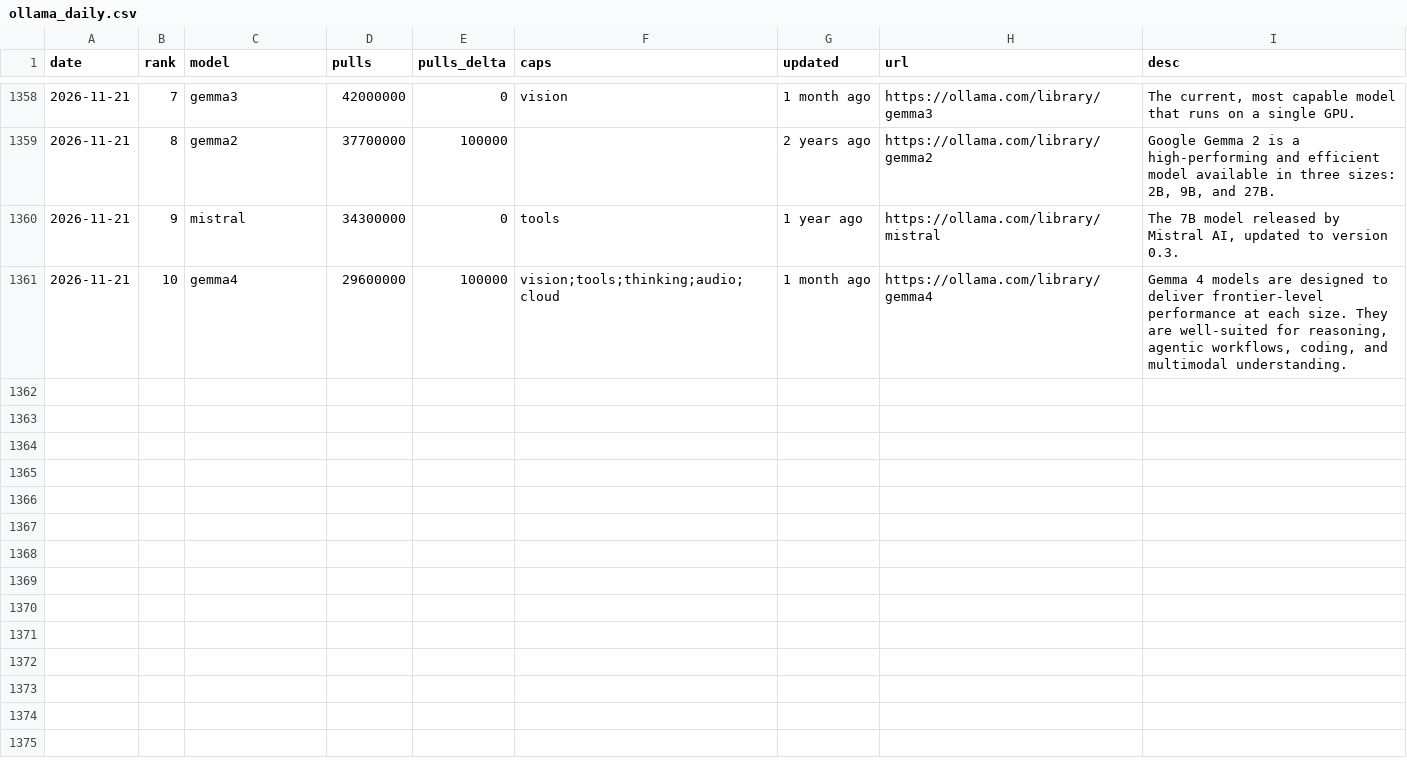
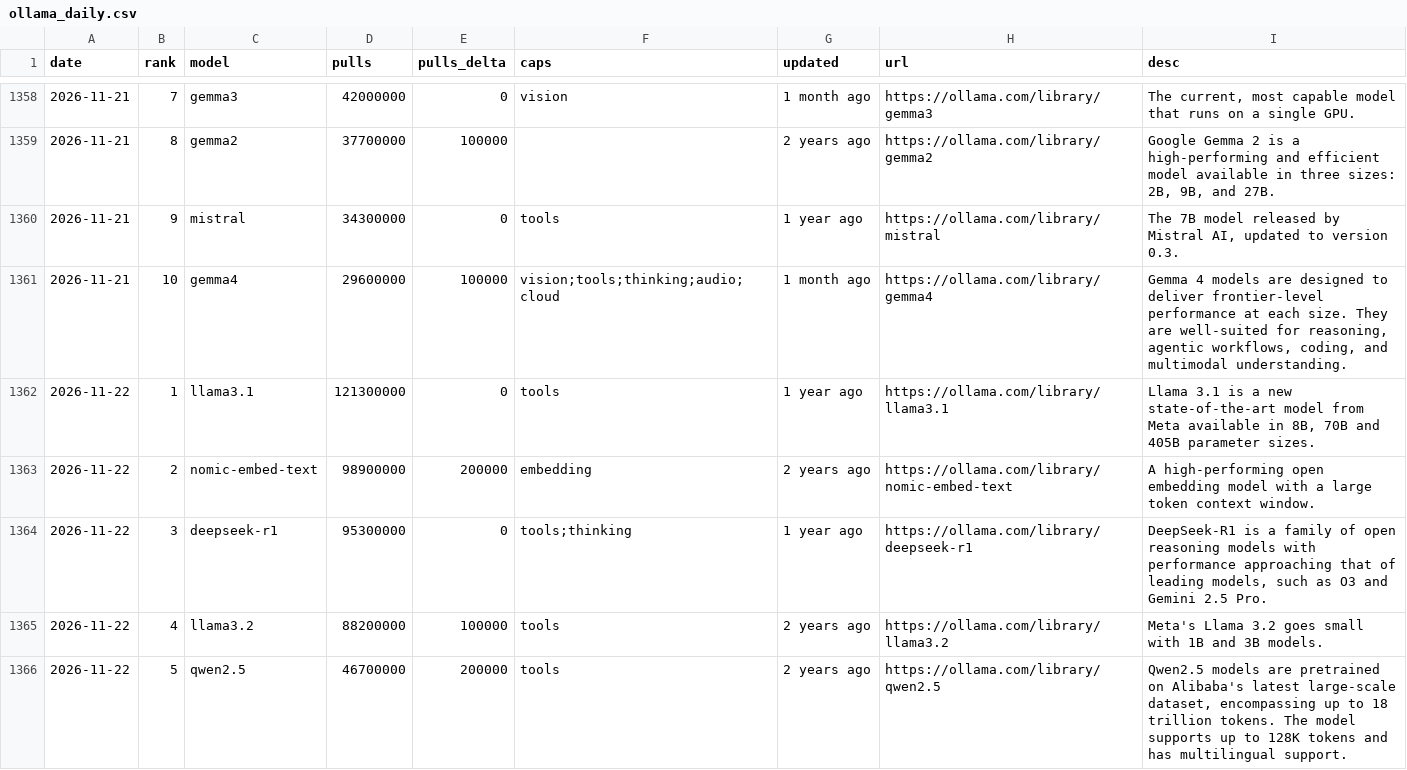
Before and after one commit to FunnymeowwooV0/star-observatory, a CSV file: data/ollama_daily.csv, drawn as a sheet; only a part is shown, gaps mark what is left out; the diff covers the shown part only.

```diff
--- a/data/ollama_daily.csv
+++ b/data/ollama_daily.csv
@@ -1361 +1361,6 @@ date,rank,model,pulls,pulls_delta,caps,updated,url,desc
 2026-11-21,10,gemma4,29600000,100000,vision;tools;thinking;audio;cloud,1 month ago,https://ollama.com/library/gemma4,"Gemma 4 models are designed to deliver frontier-level performance at each size. They are well-suited for reasoning, agentic workflows, coding, and multimodal understanding."
+2026-11-22,1,llama3.1,121300000,0,tools,1 year ago,https://ollama.com/library/llama3.1,"Llama 3.1 is a new state-of-the-art model from Meta available in 8B, 70B and 405B parameter sizes."
+2026-11-22,2,nomic-embed-text,98900000,200000,embedding,2 years ago,https://ollama.com/library/nomic-embed-text,A high-performing open embedding model with a large token context window.
+2026-11-22,3,deepseek-r1,95300000,0,tools;thinking,1 year ago,https://ollama.com/library/deepseek-r1,"DeepSeek-R1 is a family of open reasoning models with performance approaching that of leading models, such as O3 and Gemini 2.5 Pro."
+2026-11-22,4,llama3.2,88200000,100000,tools,2 years ago,https://ollama.com/library/llama3.2,Meta's Llama 3.2 goes small with 1B and 3B models.
+2026-11-22,5,qwen2.5,46700000,200000,tools,2 years ago,https://ollama.com/library/qwen2.5,"Qwen2.5 models are pretrained on Alibaba's latest large-scale dataset, encompassing up to 18 trillion tokens. The model supports up to 128K tokens and has multilingual support."
```
Also changed, not shown: 5 added rows elsewhere in this file, data/github_daily.csv, data/hf_trending.csv, 7 other files.
